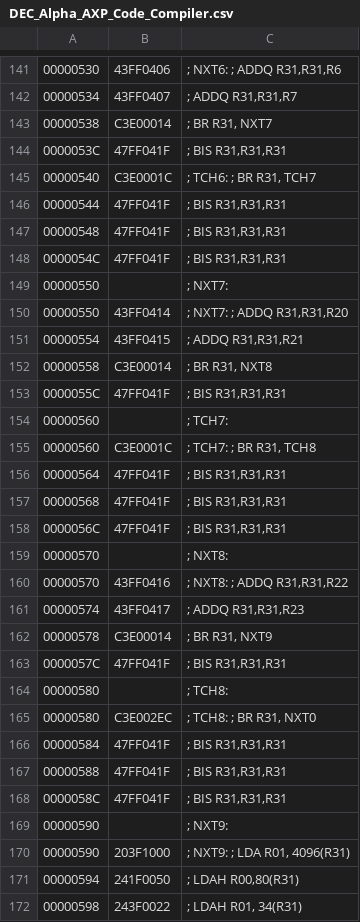
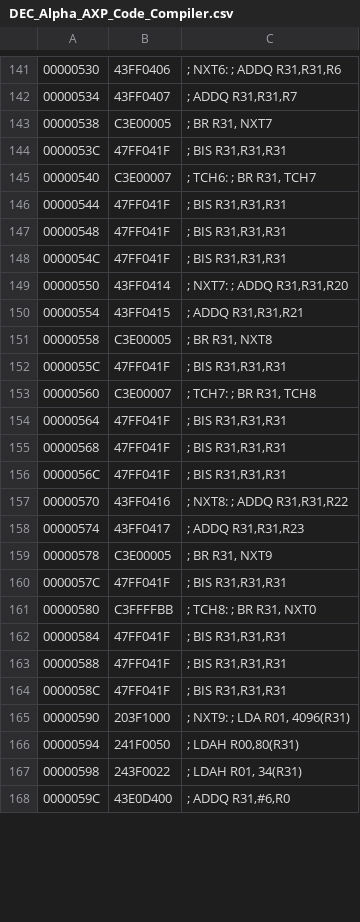
Before and after one commit to JonathanBelanger/DECaxp, a CSV file: dat/DEC_Alpha_AXP_Code_Compiler.csv, drawn as a sheet; only a part is shown, gaps mark what is left out; the shorter side is filled out with more unchanged rows; the diff covers the shown part only.

```diff
--- a/dat/DEC_Alpha_AXP_Code_Compiler.csv
+++ b/dat/DEC_Alpha_AXP_Code_Compiler.csv
@@ -142,5 +142,5 @@
 00000534,43FF0407,"; ADDQ R31,R31,R7"
-00000538,C3E00014,"; BR R31, NXT7"
+00000538,C3E00005,"; BR R31, NXT7"
 0000053C,47FF041F,"; BIS R31,R31,R31"
-00000540,C3E0001C,"; TCH6: ; BR R31, TCH7"
+00000540,C3E00007,"; TCH6: ; BR R31, TCH7"
 00000544,47FF041F,"; BIS R31,R31,R31"
@@ -148,9 +148,7 @@
 0000054C,47FF041F,"; BIS R31,R31,R31"
-00000550,,; NXT7:
 00000550,43FF0414,"; NXT7: ; ADDQ R31,R31,R20"
 00000554,43FF0415,"; ADDQ R31,R31,R21"
-00000558,C3E00014,"; BR R31, NXT8"
+00000558,C3E00005,"; BR R31, NXT8"
 0000055C,47FF041F,"; BIS R31,R31,R31"
-00000560,,; TCH7:
-00000560,C3E0001C,"; TCH7: ; BR R31, TCH8"
+00000560,C3E00007,"; TCH7: ; BR R31, TCH8"
 00000564,47FF041F,"; BIS R31,R31,R31"
@@ -158,9 +156,7 @@
 0000056C,47FF041F,"; BIS R31,R31,R31"
-00000570,,; NXT8:
 00000570,43FF0416,"; NXT8: ; ADDQ R31,R31,R22"
 00000574,43FF0417,"; ADDQ R31,R31,R23"
-00000578,C3E00014,"; BR R31, NXT9"
+00000578,C3E00005,"; BR R31, NXT9"
 0000057C,47FF041F,"; BIS R31,R31,R31"
-00000580,,; TCH8:
-00000580,C3E002EC,"; TCH8: ; BR R31, NXT0"
+00000580,C3FFFFBB,"; TCH8: ; BR R31, NXT0"
 00000584,47FF041F,"; BIS R31,R31,R31"
@@ -168,3 +164,2 @@
 0000058C,47FF041F,"; BIS R31,R31,R31"
-00000590,,; NXT9:
 00000590,203F1000,"; NXT9: ; LDA R01, 4096(R31)"
```
Also changed, not shown: 73 edited cells elsewhere in this file, 7 other files.
